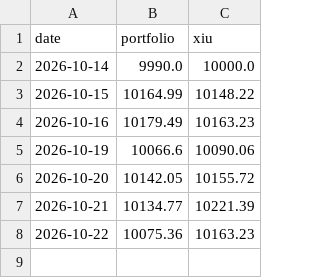
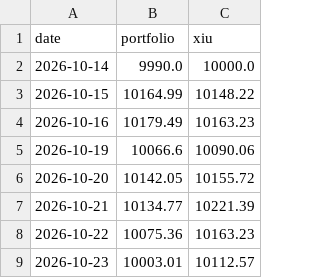
Before and after one commit to connormcginty12-alt/tsx-value-check, a CSV file: portfolio_value.csv, drawn as a sheet; the diff names each change by its address in the sheet, - before the commit and + after, or states it on an @@ line.

```diff
--- a/portfolio_value.csv
+++ b/portfolio_value.csv
+row 9: 2026-10-23 | 10003.01 | 10112.57
```
Also changed, not shown: portfolio_plan.csv, ratings.csv, 13 other files.
